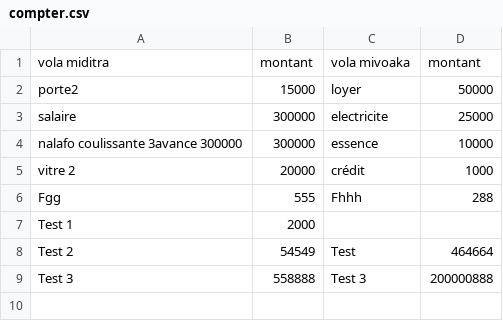
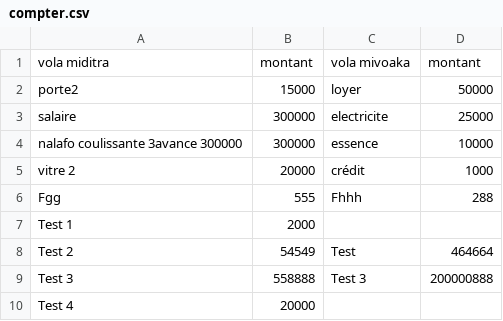
Before and after one commit to Anja200503/mdftxt, a CSV file: compter.csv, drawn as a sheet; the diff names each change by its address in the sheet, - before the commit and + after, or states it on an @@ line.

Commit message:
Update CSV via interface

```diff
--- a/compter.csv
+++ b/compter.csv
+row 10: Test 4 | 20000
```
